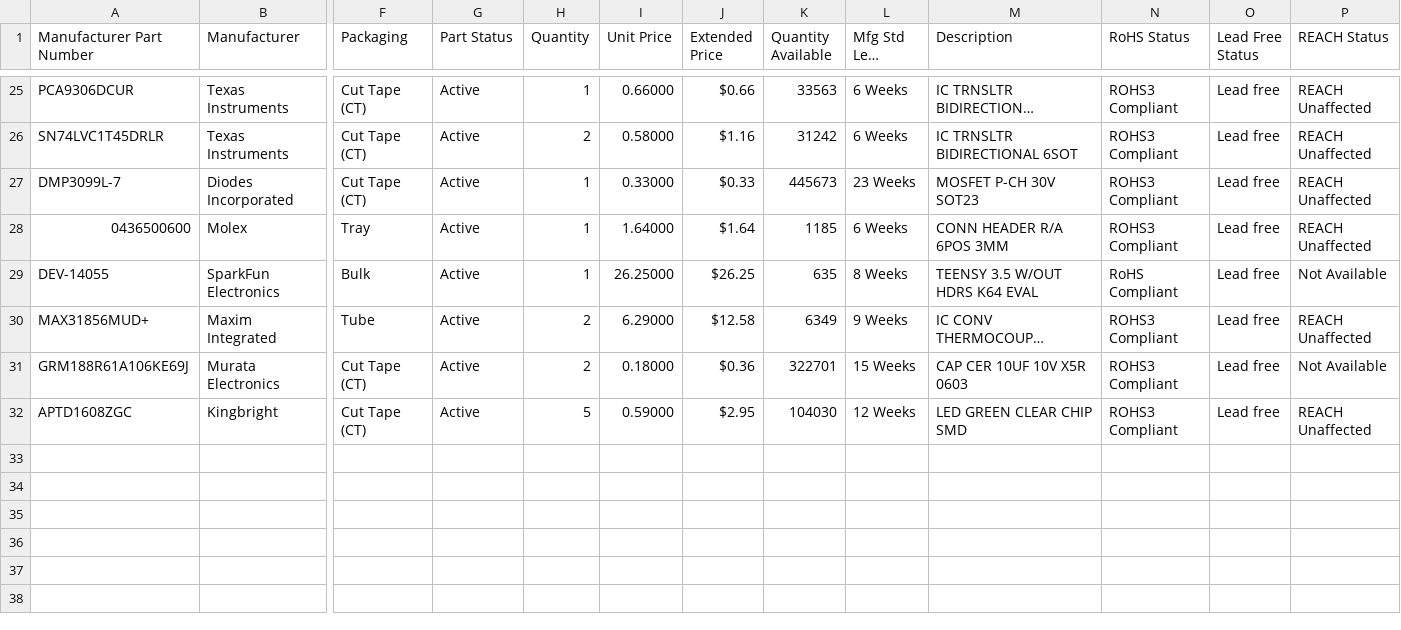
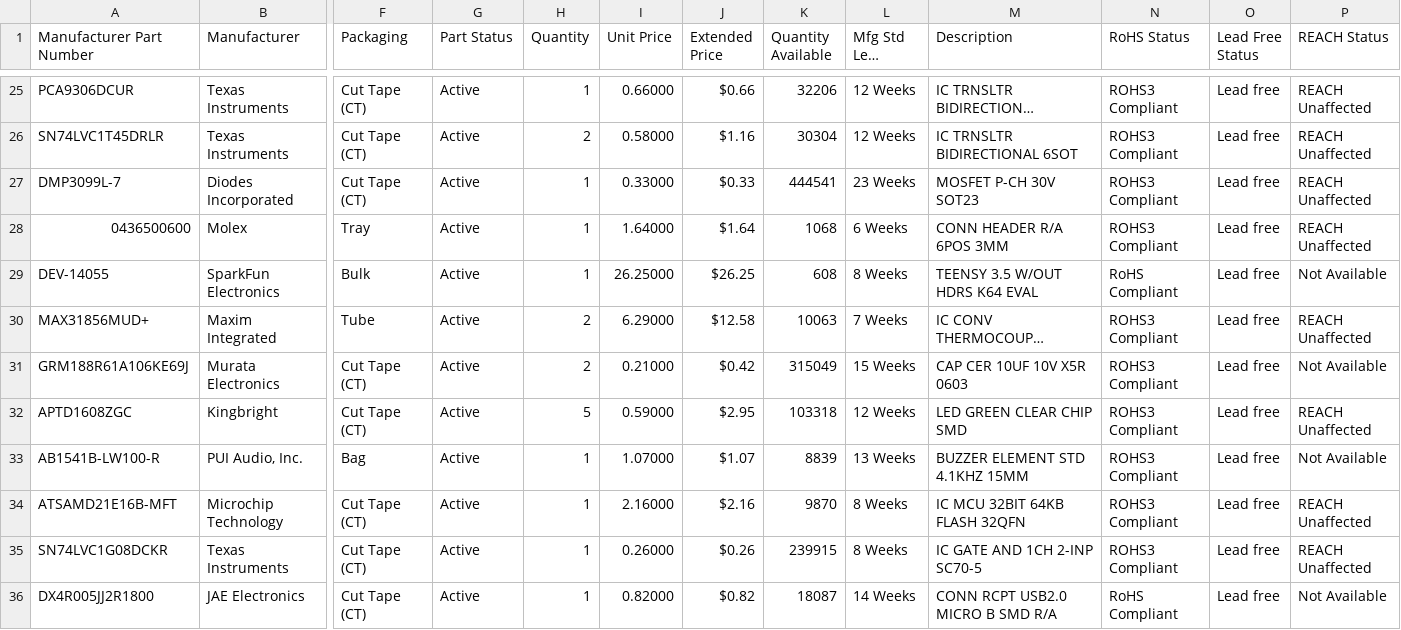
Before and after one commit to krups/iss-hardware, a CSV file: doc/flight-computer-v1.1-digikey-bom.csv, drawn as a sheet; only a part is shown, gaps mark what is left out; long unchanged cells end in …; rows hold the shown columns only; the diff covers the shown part only; the diff names each change by its address in the sheet, - before the commit and + after, or states it on an @@ line.

```diff
--- a/doc/flight-computer-v1.1-digikey-bom.csv
+++ b/doc/flight-computer-v1.1-digikey-bom.csv
-K25 (Quantity Available): 33563
+K25 (Quantity Available): 32206
-L25:L26 (Mfg Std Lead Time): 6 Weeks
+L25:L26 (Mfg Std Lead Time): 12 Weeks
-K26 (Quantity Available): 31242
+K26 (Quantity Available): 30304
-K27 (Quantity Available): 445673
+K27 (Quantity Available): 444541
-K28 (Quantity Available): 1185
+K28 (Quantity Available): 1068
-K29 (Quantity Available): 635
+K29 (Quantity Available): 608
-K30 (Quantity Available): 6349
+K30 (Quantity Available): 10063
-L30 (Mfg Std Lead Time): 9 Weeks
+L30 (Mfg Std Lead Time): 7 Weeks
-I31 (Unit Price): 0.18000
+I31 (Unit Price): 0.21000
-J31 (Extended Price): $0.36
+J31 (Extended Price): $0.42
-K31 (Quantity Available): 322701
+K31 (Quantity Available): 315049
-K32 (Quantity Available): 104030
+K32 (Quantity Available): 103318
+row 33: AB1541B-LW100-R | PUI Audio, Inc. | Bag | Active | 1 | 1.07000 | $1.07 | 8839 | 13 Weeks | BUZZER ELEMENT STD 4.1KHZ 15MM | ROHS3 Compliant | Lead free | Not Available
+row 34: ATSAMD21E16B-MFT | Microchip Technology | Cut Tape (CT) | Active | 1 | 2.16000 | $2.16 | 9870 | 8 Weeks | IC MCU 32BIT 64KB FLASH 32QFN | ROHS3 Compliant | Lead free | REACH Unaffected
+row 35: SN74LVC1G08DCKR | Texas Instruments | Cut Tape (CT) | Active | 1 | 0.26000 | $0.26 | 239915 | 8 Weeks | IC GATE AND 1CH 2-INP SC70-5 | ROHS3 Compliant | Lead free | REACH Unaffected
+row 36: DX4R005JJ2R1800 | JAE Electronics | Cut Tape (CT) | Active | 1 | 0.82000 | $0.82 | 18087 | 14 Weeks | CONN RCPT USB2.0 MICRO B SMD R/A | RoHS Compliant | Lead free | Not Available
```
Also changed, not shown: 32 edited cells elsewhere in this file, 13 other files.
